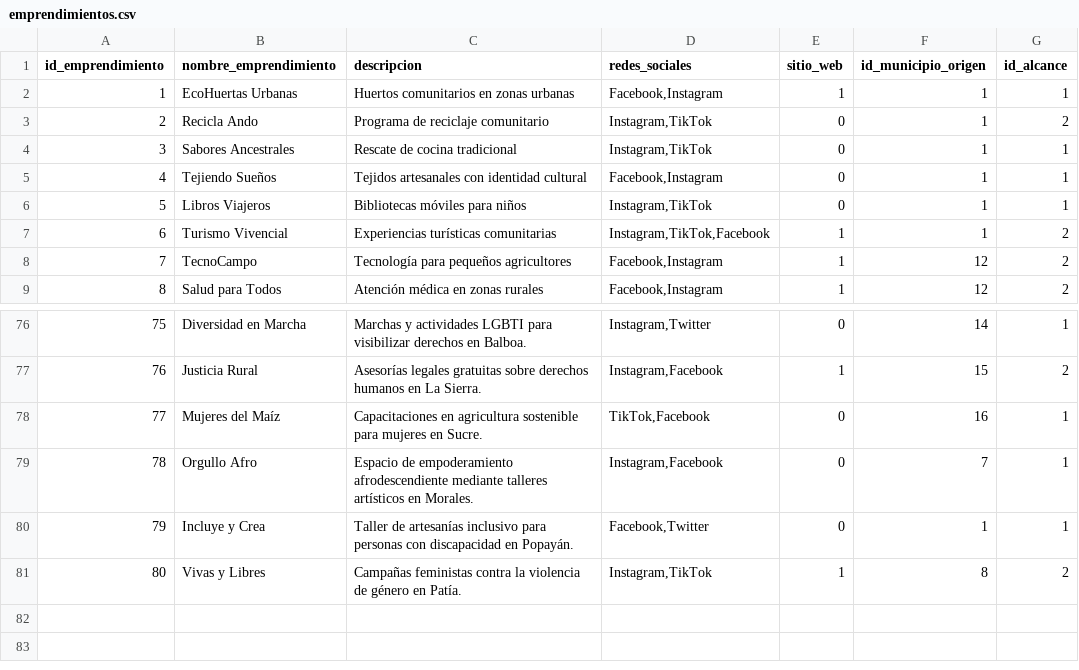
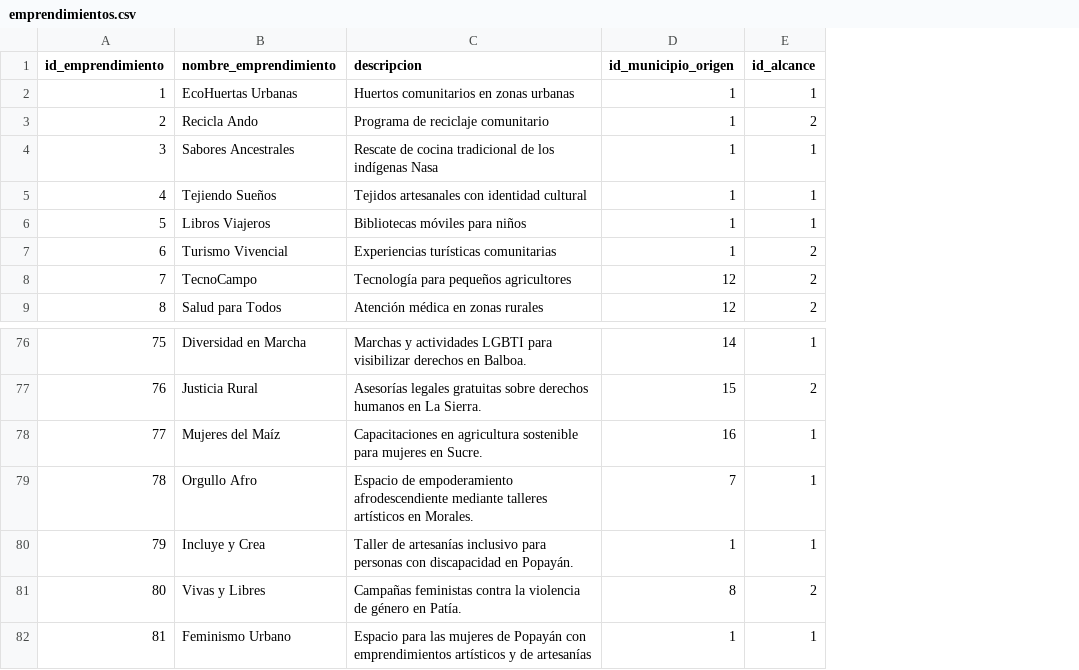
Before and after one commit to angeld321/modeloProyecto, a CSV file: Entorno Simulado/DATOS/emprendimientos.csv, drawn as a sheet; only a part is shown, gaps mark what is left out; removed rows and columns are numbered as before the commit, all else as after; the diff names each change by its address in the sheet, - before the commit and + after, or states it on an @@ line.

Commit message:
Funciones de agregar nuevos emprendimientos y modificar emprendimientos con actualizacion de emprendimientos.csv

```diff
--- a/Entorno Simulado/DATOS/emprendimientos.csv
+++ b/Entorno Simulado/DATOS/emprendimientos.csv
-column D (redes_sociales), rows 2-9: Facebook,Instagram | Instagram,TikTok | Instagram,TikTok | Facebook,Instagram | Instagram,TikTok | Instagram,TikTok,Facebook | Facebook,Instagram | Facebook,Instagram; rows 76-81: Instagram,Twitter | Instagram,Facebook | TikTok,Facebook | Instagram,Facebook | Facebook,Twitter | Instagram,TikTok
-column E (sitio_web), rows 2-9: 1 | 0 | 0 | 0 | 0 | 1 | 1 | 1; rows 76-81: 0 | 1 | 0 | 0 | 0 | 1
-C4 (descripcion): Rescate de cocina tradicional
+C4 (descripcion): Rescate de cocina tradicional de los indígenas Nasa
+row 82: 81 | Feminismo Urbano | Espacio para las mujeres de Popayán con emprendimientos artísticos y de artesanías | 1 | 1
```
Also changed, not shown: Entorno Simulado/DATOS/emprendimiento_tematica.csv, Entorno Simulado/DATOS/seguidores.csv, 3 other files.
